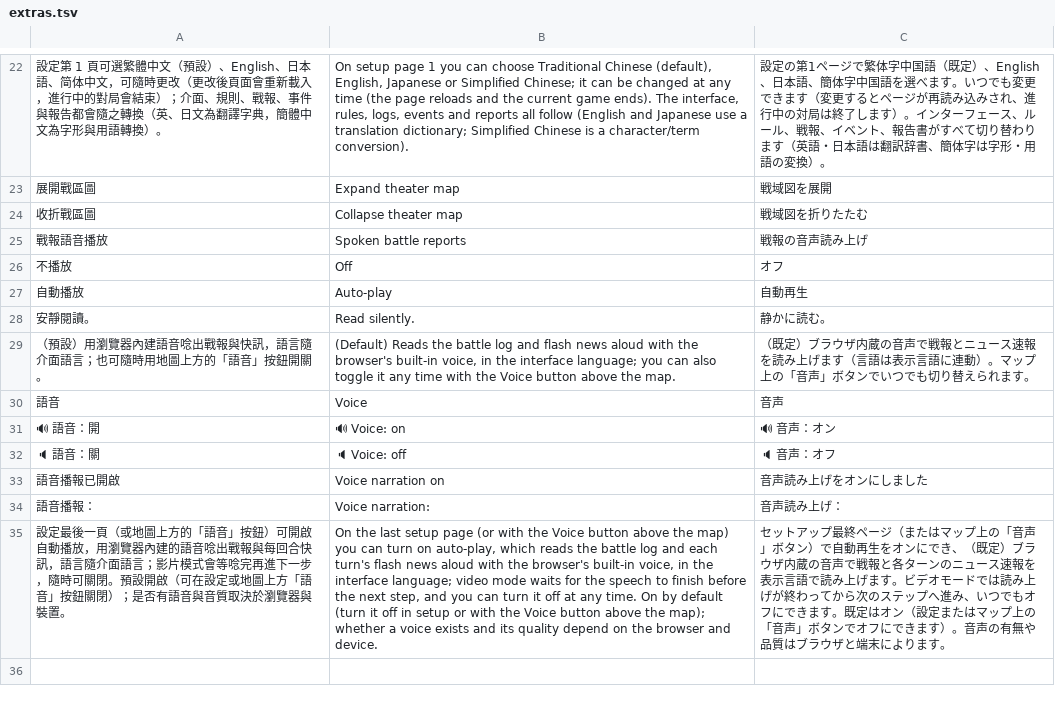
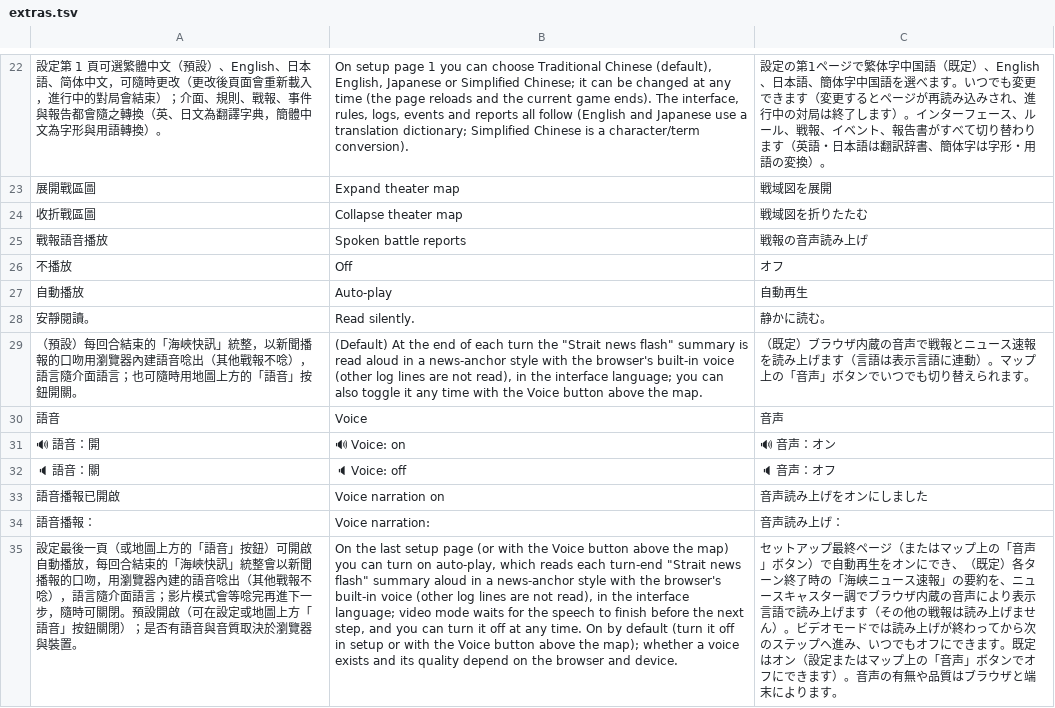
Before and after one commit to sunhome1220/games, a TSV file: taiwan-strait-landing/tools/i18n/extras.tsv, drawn as a sheet; only a part is shown, gaps mark what is left out; removed rows and columns are numbered as before the commit, all else as after; the diff names each change by its address in the sheet, - before the commit and + after, or states it on an @@ line.

```diff
--- a/taiwan-strait-landing/tools/i18n/extras.tsv
+++ b/taiwan-strait-landing/tools/i18n/extras.tsv
-A29: （預設）用瀏覽器內建語音唸出戰報與快訊，語言隨…
+A29: （預設）每回合結束的「海峽快訊」統整，以新聞播報的口吻用瀏覽器內建語音唸出（其他戰報不唸），語言隨…
-B29: (Default) Reads the battle log and flash news aloud with the browser's built-in voice, in the…
+B29: (Default) At the end of each turn the "Strait news flash" summary is read aloud in a news-anchor style with the browser's built-in voice (other log lines are not read), in the…
-row 35: 設定最後一頁（或地圖上方的「語音」按鈕）可開啟自動播放，用瀏覽器內建的語音唸出戰報與每回合快訊，語言隨介面語言；影片模式會等唸完再進下一步，隨時可關閉。預設開啟（可在設定或地圖上方「語音」按鈕關閉）；是否有語音與音質取決於瀏覽器與裝置。 | On the last setup page (or with the Voice button above the map) you can turn on auto-play, which reads the battle log and each turn's flash news aloud with the browser's built-in voice, in the interface language; video mode waits for the speech to finish before the next step, and you can turn it off at any time. On by default (turn it off in setup or with the Voice button above the map); whether a voice exists and its quality depend on the browser and device. | セットアップ最終ページ（またはマップ上の「音声」ボタン）で自動再生をオンにでき、（既定）ブラウザ内蔵の音声で戦報と各ターンのニュース速報を表示言語で読み上げます。ビデオモードでは読み上げが終わってから次のステップへ進み、いつでもオフにできます。既定はオン（設定またはマップ上の「音声」ボタンでオフにできます）。音声の有無や品質はブラウザと端末によります。
+row 35: 設定最後一頁（或地圖上方的「語音」按鈕）可開啟自動播放，每回合結束的「海峽快訊」統整會以新聞播報的口吻，用瀏覽器內建的語音唸出（其他戰報不唸），語言隨介面語言；影片模式會等唸完再進下一步，隨時可關閉。預設開啟（可在設定或地圖上方「語音」按鈕關閉）；是否有語音與音質取決於瀏覽器與裝置。 | On the last setup page (or with the Voice button above the map) you can turn on auto-play, which reads each turn-end "Strait news flash" summary aloud in a news-anchor style with the browser's built-in voice (other log lines are not read), in the interface language; video mode waits for the speech to finish before the next step, and you can turn it off at any time. On by default (turn it off in setup or with the Voice button above the map); whether a voice exists and its quality depend on the browser and device. | セットアップ最終ページ（またはマップ上の「音声」ボタン）で自動再生をオンにでき、（既定）各ターン終了時の「海峡ニュース速報」の要約を、ニュースキャスター調でブラウザ内蔵の音声により表示言語で読み上げます（その他の戦報は読み上げません）。ビデオモードでは読み上げが終わってから次のステップへ進み、いつでもオフにできます。既定はオン（設定またはマップ上の「音声」ボタンでオフにできます）。音声の有無や品質はブラウザと端末によります。
```
Also changed, not shown: 3 other files.
